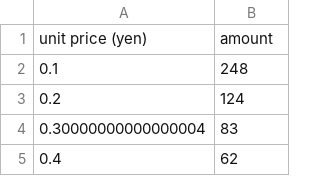
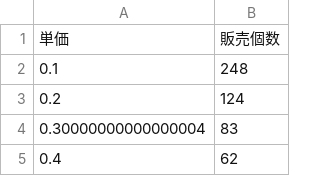
Before and after one commit to pal4de/attiwohelp2, a CSV file: result/surplus.csv, drawn as a sheet; only a part is shown; removed rows and columns are numbered as before the commit, all else as after; the diff names each change by its address in the sheet, - before the commit and + after, or states it on an @@ line.

```diff
--- a/result/surplus.csv
+++ b/result/surplus.csv
-row 1: unit price (yen) | amount
+row 1: 単価 | 販売個数
```
Also changed, not shown: result/sequential-05.csv, result/sequential-10.csv, 5 other files.
